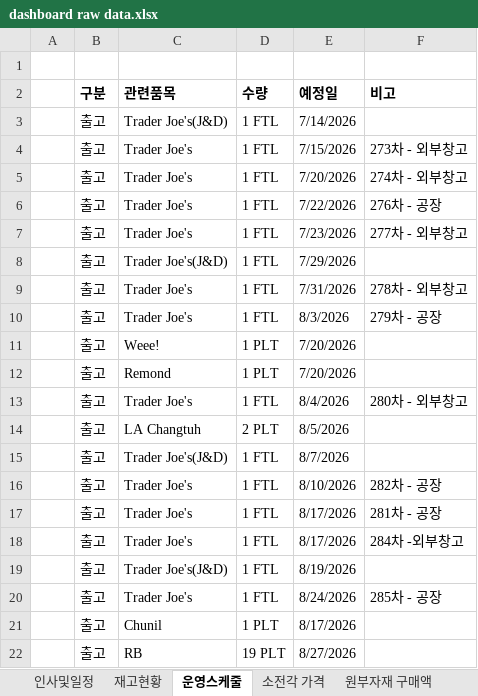
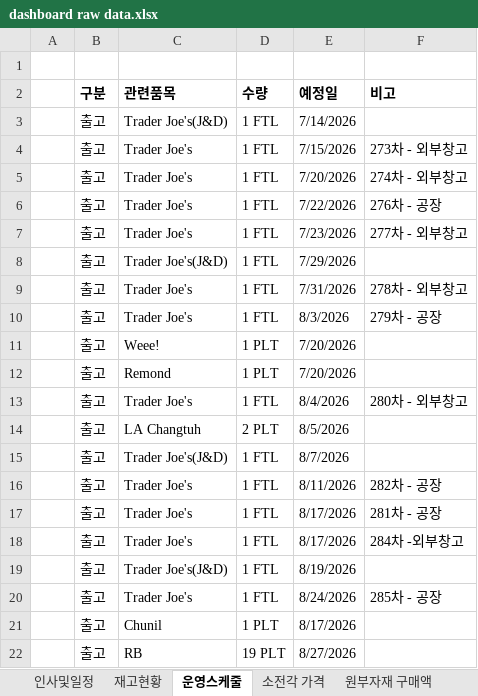
Before and after one commit to MJ-1965/PSR-Dashboard, an Excel workbook: dashboard raw data.xlsx, sheet 운영스케줄, drawn as a sheet; values as stored, in another font and other column widths than the file's, no borders; the diff names each change by its address in the sheet, - before the commit and + after, or states it on an @@ line.

Commit message:
Add files via upload

```diff
--- a/dashboard raw data.xlsx (sheet 운영스케줄)
+++ b/dashboard raw data.xlsx (sheet 운영스케줄)
-E16 (예정일): 8/10/2026
+E16 (예정일): 8/11/2026
```
